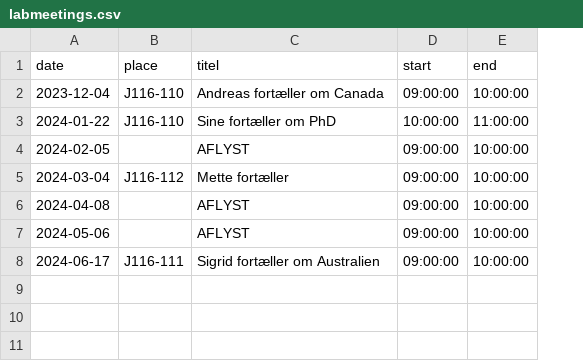
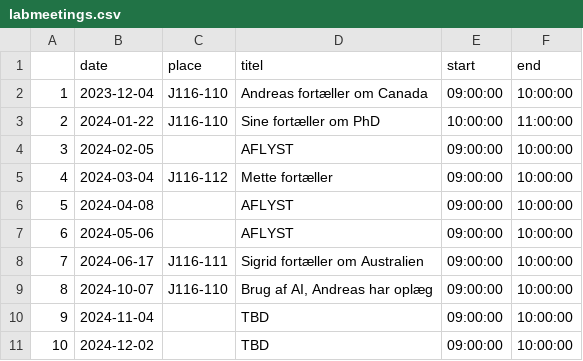
Before and after one commit to agdamsbo/ccRauh, a CSV file: data/labmeetings.csv, drawn as a sheet; the diff names each change by its address in the sheet, - before the commit and + after, or states it on an @@ line.

```diff
--- a/data/labmeetings.csv
+++ b/data/labmeetings.csv
+column A, rows 2-8: 1 | 2 | 3 | 4 | 5 | 6 | 7
+row 9: 8 | 2024-10-07 | J116-110 | Brug af AI, Andreas har oplæg | 09:00:00 | 10:00:00
+row 10: 9 | 2024-11-04 |  | TBD | 09:00:00 | 10:00:00
+row 11: 10 | 2024-12-02 |  | TBD | 09:00:00 | 10:00:00
```
Also changed, not shown: 15 other files.
